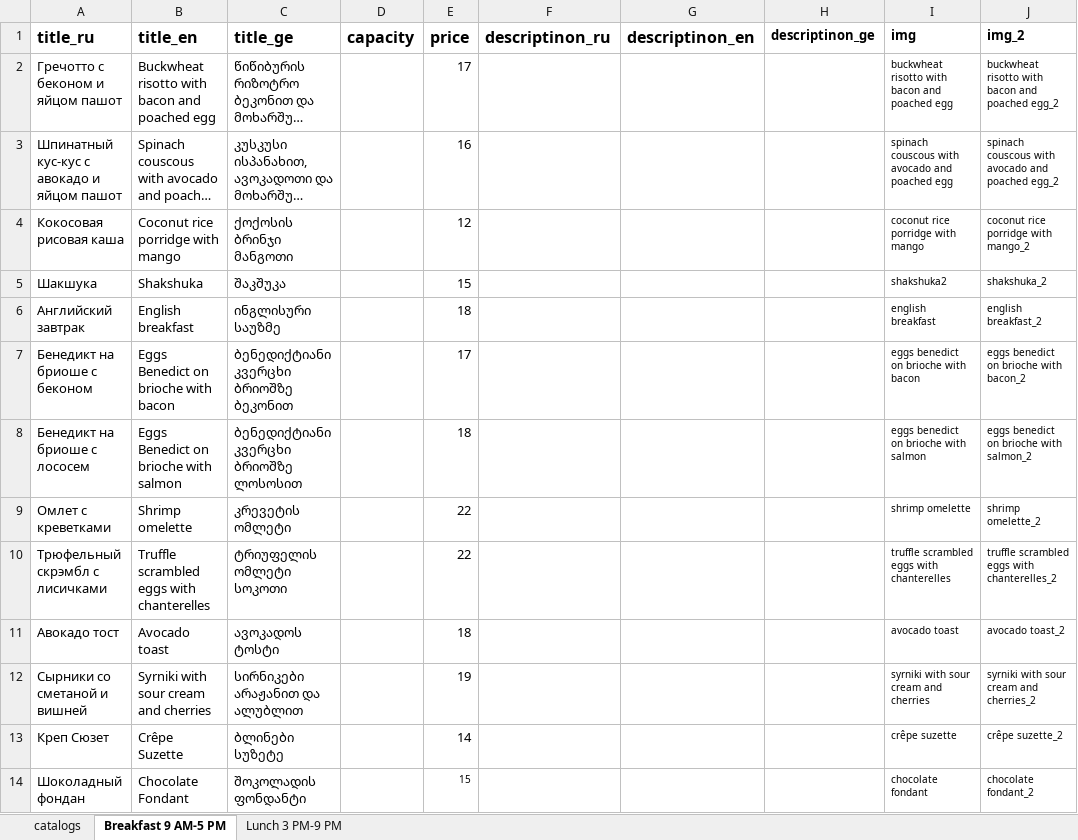
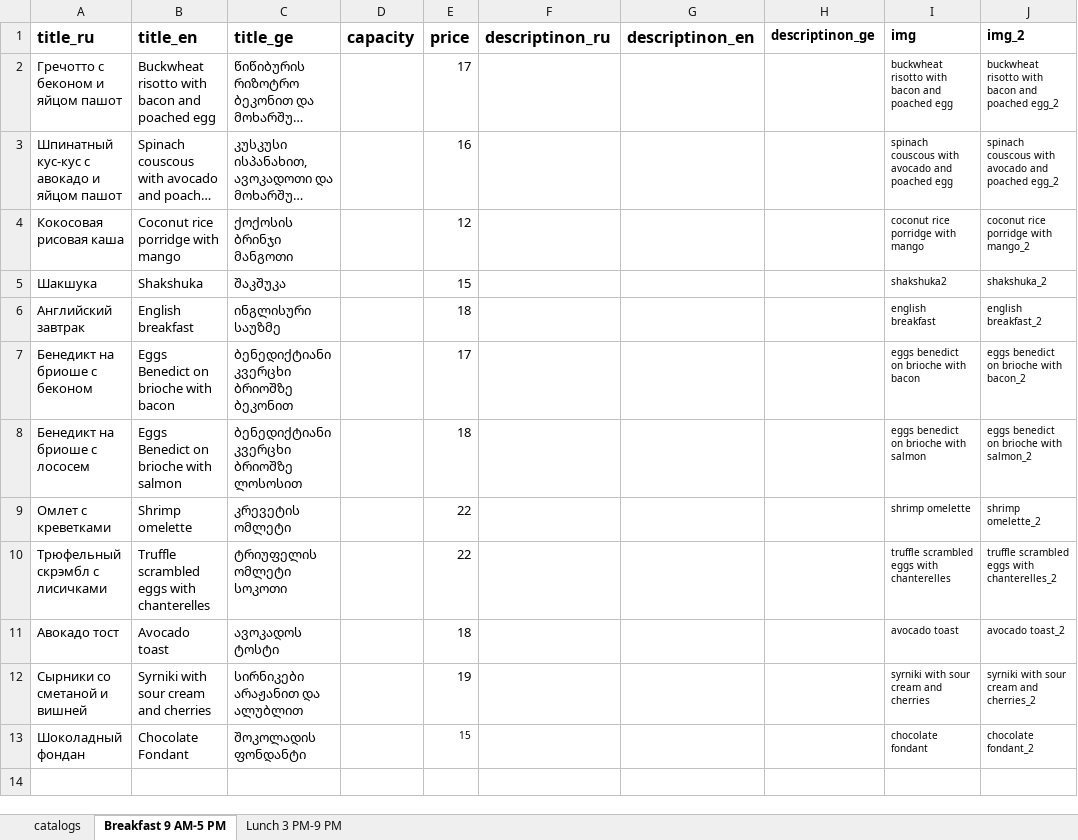
Before and after one commit to GkirillS/GkirillS.github.io, an Excel workbook: public/magnolia/kitchen.xlsx, sheet Breakfast 9 AM-5 PM, drawn as a sheet; long unchanged cells end in …; values as stored, in another font and other column widths than the file's, no borders; the diff names each change by its address in the sheet, - before the commit and + after, or states it on an @@ line.

```diff
--- a/public/magnolia/kitchen.xlsx (sheet Breakfast 9 AM-5 PM)
+++ b/public/magnolia/kitchen.xlsx (sheet Breakfast 9 AM-5 PM)
-row 13: Креп Сюзет | Crêpe Suzette | ბლინები სუზეტე |  | 14 |  |  |  | crêpe suzette | crêpe suzette_2
```
Also changed, not shown: public/magnolia/special.xlsx, 6 other files.
